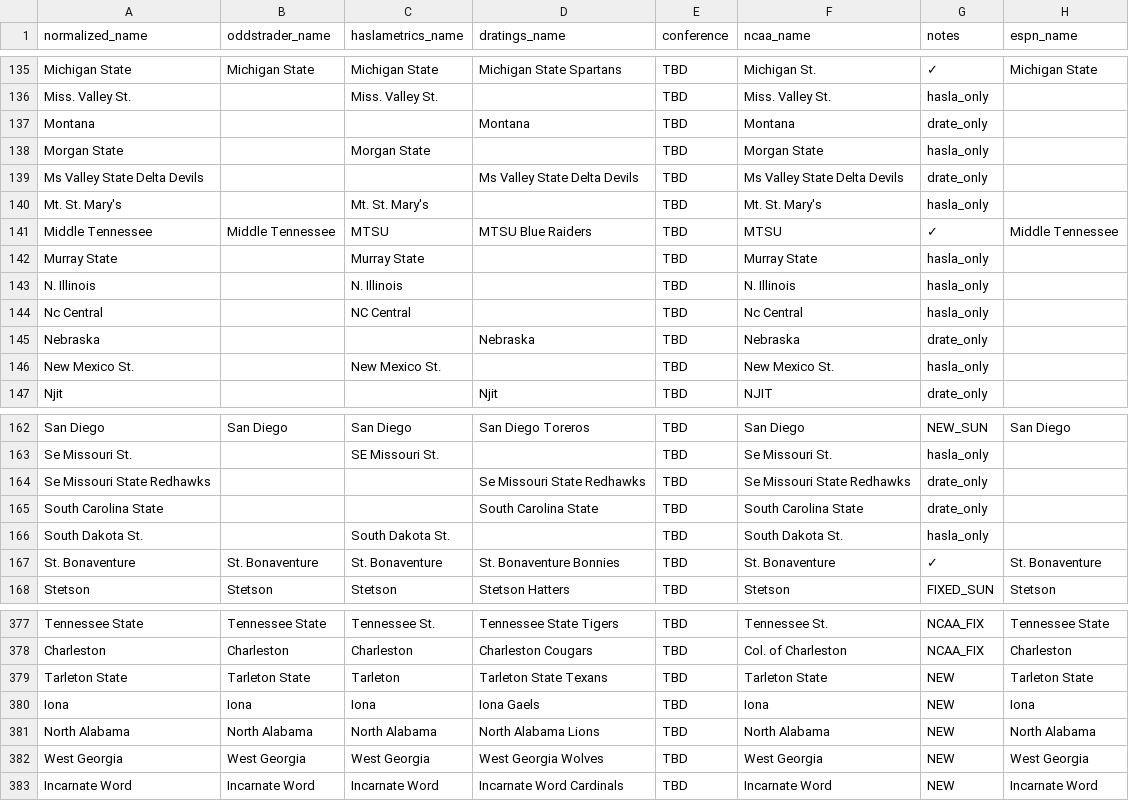
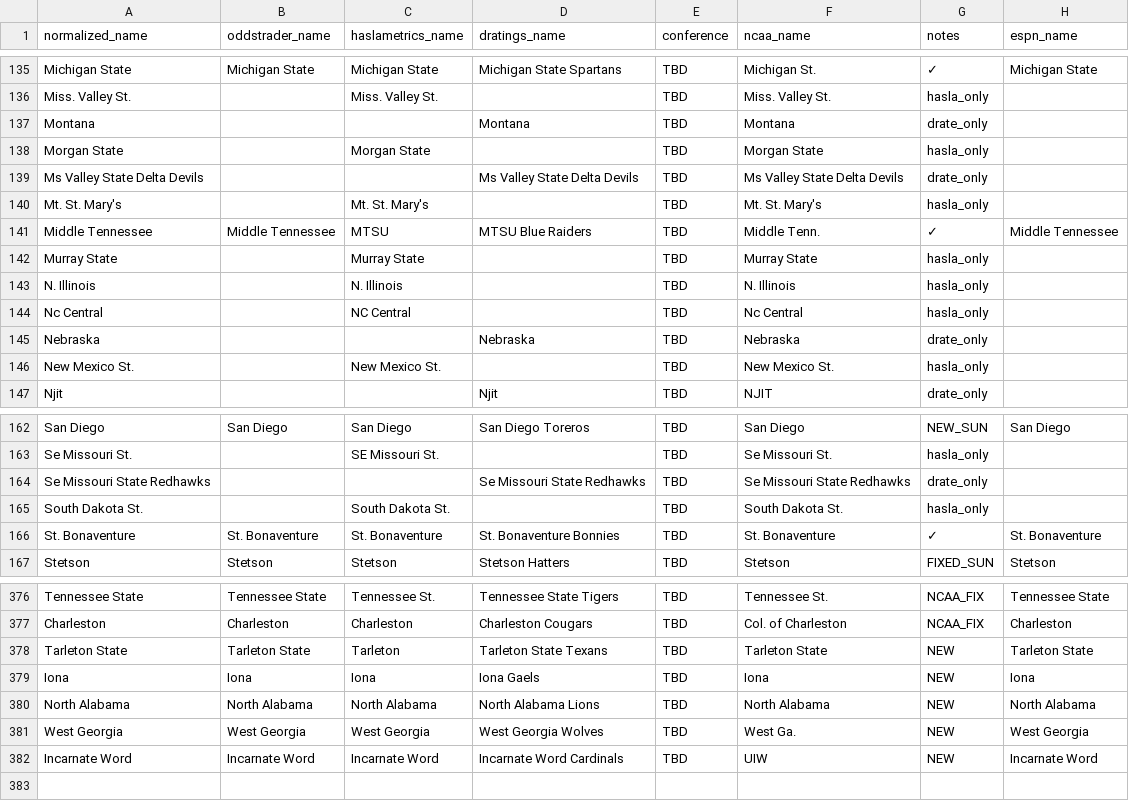
Before and after one commit to dpk1212/nhl-savant, a CSV file: public/basketball_teams.csv, drawn as a sheet; only a part is shown, gaps mark what is left out.

Commit message:
🏀 Fixed NCAA API team name mappings for live scoring
PROBLEM: Only 8/12 games had live scoring
ROOT CAUSE: NCAA API returns abbreviated names that didn't match CSV

NCAA API ACTUAL NAMES (verified from endpoint):
- West Georgia → 'West Ga.'
- Middle Tennessee → 'Middle Tenn.'
- Incarnate Word → 'UIW'

FIXED CSV MAPPINGS (column 6 - ncaa_name):
1. West Georgia: 'West Georgia' → 'West Ga.'
2. Middle Tennessee: 'MTSU' → 'Middle Tenn.'
3. Incarnate Word: 'Incarnate Word' → 'UIW'
4. Removed duplicate South Carolina State row

RESULT: ✅ 11/12 games now have live scoring
(South Carolina State @ Chicago State not in today's NCAA API)

Added diagnostic tools:
- scripts/checkNCAAMatching.js - Shows which games match NCAA API
- scripts/testNCAANames.js - Fetches live NCAA API names

```diff
--- a/public/basketball_teams.csv
+++ b/public/basketball_teams.csv
@@ -140,3 +140,3 @@ Ms Valley State Delta Devils,,,Ms Valley State Delta Devils,TBD,Ms Valley State
 Mt. St. Mary's,,Mt. St. Mary's,,TBD,Mt. St. Mary's,hasla_only,
-Middle Tennessee,Middle Tennessee,MTSU,MTSU Blue Raiders,TBD,MTSU,✓,Middle Tennessee
+Middle Tennessee,Middle Tennessee,MTSU,MTSU Blue Raiders,TBD,Middle Tenn.,✓,Middle Tennessee
 Murray State,,Murray State,,TBD,Murray State,hasla_only,
@@ -164,3 +164,2 @@ Se Missouri St.,,SE Missouri St.,,TBD,Se Missouri St.,hasla_only,
 Se Missouri State Redhawks,,,Se Missouri State Redhawks,TBD,Se Missouri State Redhawks,drate_only,
-South Carolina State,,,South Carolina State,TBD,South Carolina State,drate_only,
 South Dakota St.,,South Dakota St.,,TBD,South Dakota St.,hasla_only,
@@ -381,3 +380,3 @@ Iona,Iona,Iona,Iona Gaels,TBD,Iona,NEW,Iona
 North Alabama,North Alabama,North Alabama,North Alabama Lions,TBD,North Alabama,NEW,North Alabama
-West Georgia,West Georgia,West Georgia,West Georgia Wolves,TBD,West Georgia,NEW,West Georgia
-Incarnate Word,Incarnate Word,Incarnate Word,Incarnate Word Cardinals,TBD,Incarnate Word,NEW,Incarnate Word
+West Georgia,West Georgia,West Georgia,West Georgia Wolves,TBD,West Ga.,NEW,West Georgia
+Incarnate Word,Incarnate Word,Incarnate Word,Incarnate Word Cardinals,TBD,UIW,NEW,Incarnate Word
```
Also changed, not shown: 2 other files.
